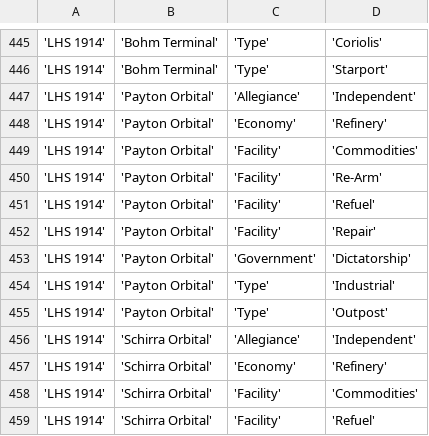
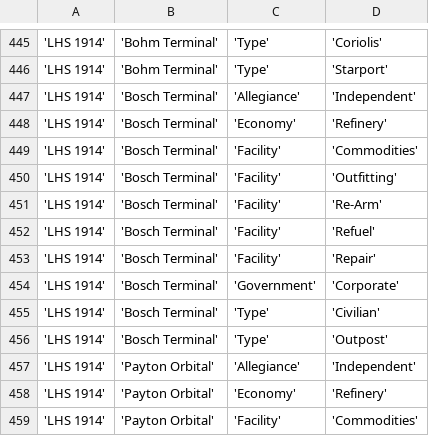
Before and after one commit to EliteDangerous/tradedangerous, a CSV file: data/StationAttributes.csv, drawn as a sheet; only a part is shown, gaps mark what is left out; the shorter side is filled out with more unchanged rows.

Commit message:
New station: LHS 1914/Bosch Terminal

```diff
--- a/data/StationAttributes.csv
+++ b/data/StationAttributes.csv
@@ -446,2 +446,12 @@
 'LHS 1914','Bohm Terminal','Type','Starport'
+'LHS 1914','Bosch Terminal','Allegiance','Independent'
+'LHS 1914','Bosch Terminal','Economy','Refinery'
+'LHS 1914','Bosch Terminal','Facility','Commodities'
+'LHS 1914','Bosch Terminal','Facility','Outfitting'
+'LHS 1914','Bosch Terminal','Facility','Re-Arm'
+'LHS 1914','Bosch Terminal','Facility','Refuel'
+'LHS 1914','Bosch Terminal','Facility','Repair'
+'LHS 1914','Bosch Terminal','Government','Corporate'
+'LHS 1914','Bosch Terminal','Type','Civilian'
+'LHS 1914','Bosch Terminal','Type','Outpost'
 'LHS 1914','Payton Orbital','Allegiance','Independent'
```
Also changed, not shown: data/Station.csv.
